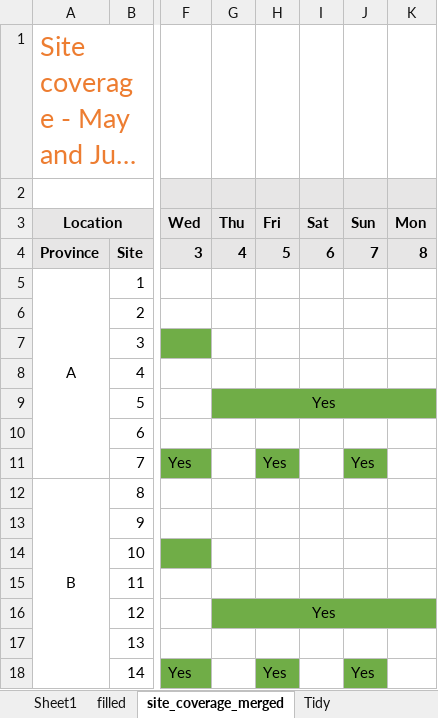
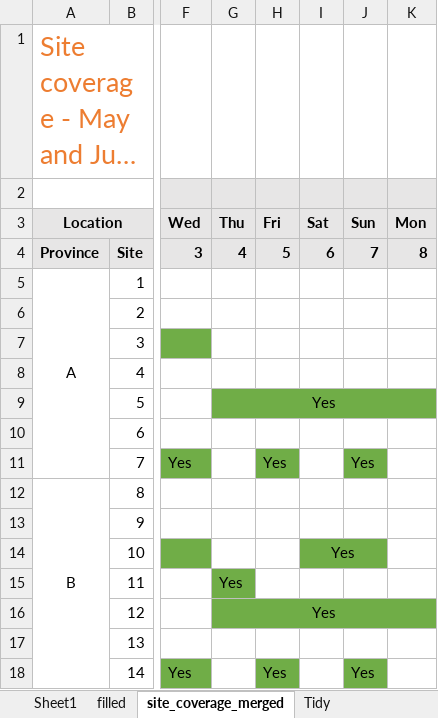
Before and after one commit to appliedepi/epitutorials, an Excel workbook: inst/dat/site_coverage_messy.xlsx, sheet site_coverage_merged, drawn as a sheet; only a part is shown, gaps mark what is left out; long unchanged cells end in …; values as stored, in another font and other column widths than the file's, no borders; the diff names each change by its address in the sheet, - before the commit and + after, or states it on an @@ line.

```diff
--- a/inst/dat/site_coverage_messy.xlsx (sheet site_coverage_merged)
+++ b/inst/dat/site_coverage_messy.xlsx (sheet site_coverage_merged)
-I14: (empty)
+I14: Yes
-I14:J14 fill: none
+I14:J14 fill: #70AD47
+I14:J14 merged
-G15: (empty)
+G15: Yes
-G15 fill: none
+G15 fill: #70AD47
```
Also changed, not shown: sheet Tidy, 15 other files.
